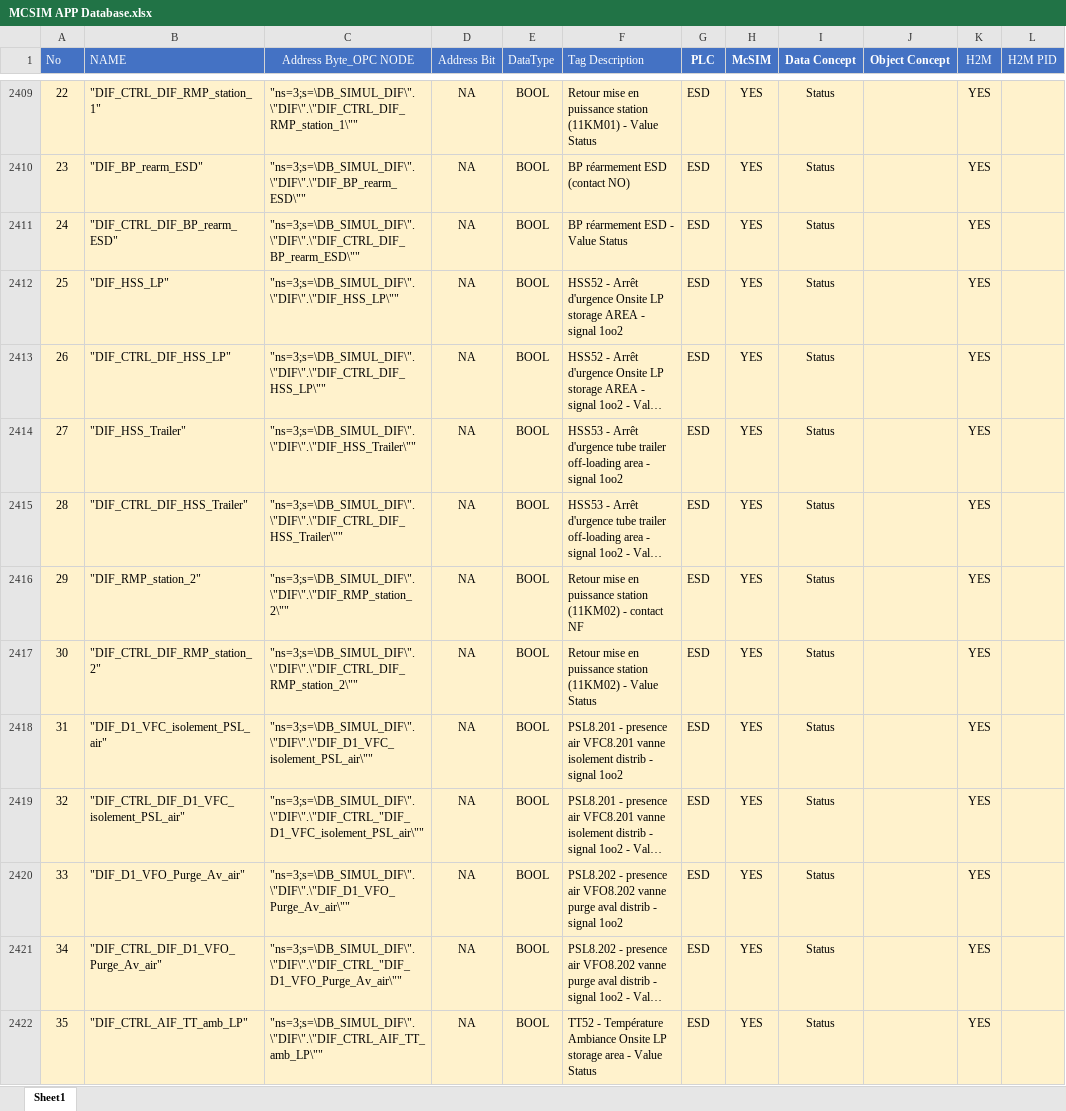
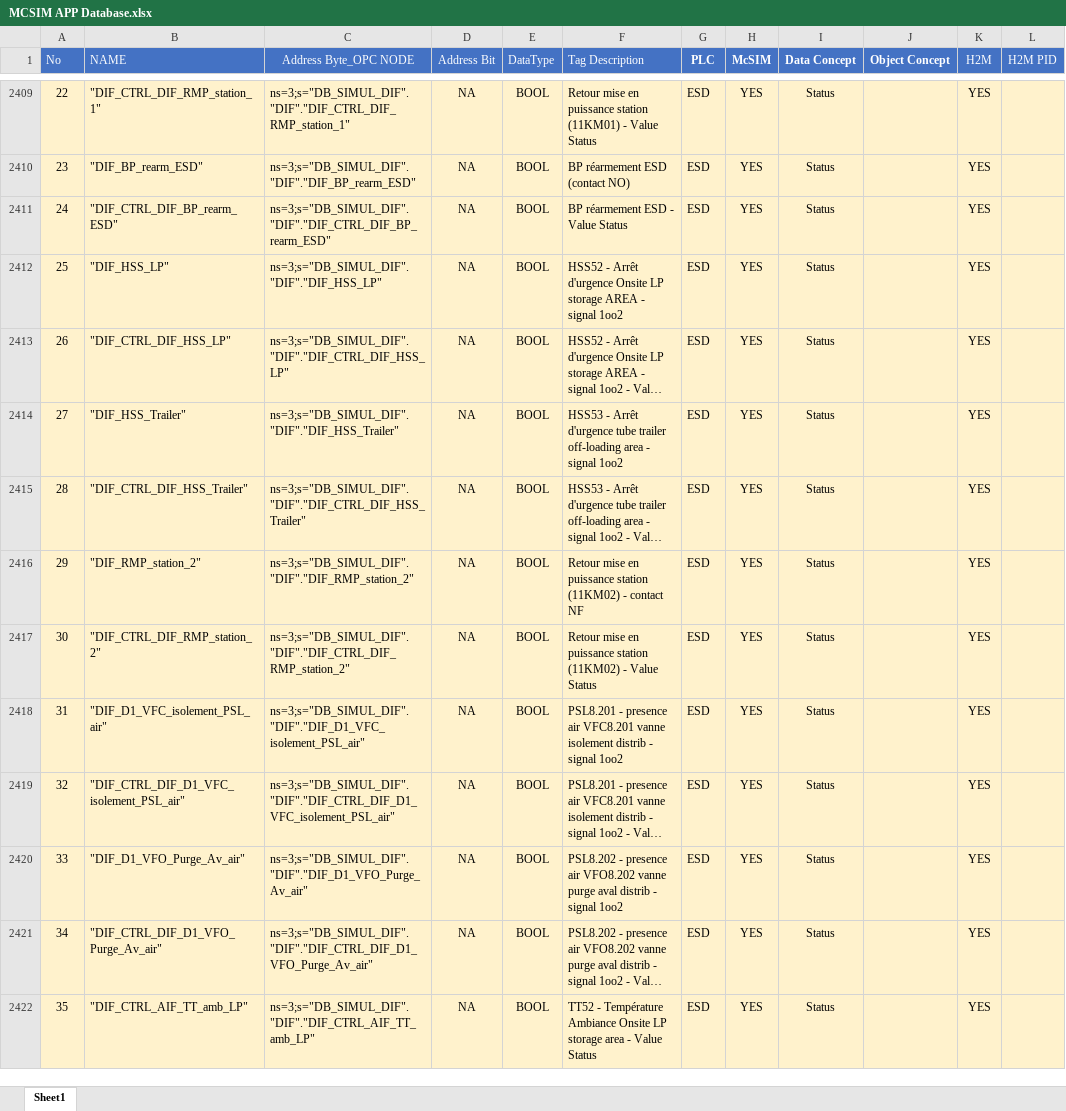
Before and after one commit to McPhy/McSim, an Excel workbook: MCSIM APP Database.xlsx, sheet Sheet1, drawn as a sheet; only a part is shown, gaps mark what is left out; long unchanged cells end in …; values as stored, in another font and other column widths than the file's, no borders; the diff covers the shown part only; the diff names each change by its address in the sheet, - before the commit and + after, or states it on an @@ line.

Commit message:
Modified nodes

```diff
--- a/MCSIM APP Database.xlsx (sheet Sheet1)
+++ b/MCSIM APP Database.xlsx (sheet Sheet1)
-C2409 (Address Byte_OPC NODE): "ns=3;s=\DB_SIMUL_DIF\".\"DIF\".\"DIF_CTRL_DIF_RMP_station_1\""
+C2409 (Address Byte_OPC NODE): ns=3;s="DB_SIMUL_DIF"."DIF"."DIF_CTRL_DIF_RMP_station_1"
-C2410 (Address Byte_OPC NODE): "ns=3;s=\DB_SIMUL_DIF\".\"DIF\".\"DIF_BP_rearm_ESD\""
+C2410 (Address Byte_OPC NODE): ns=3;s="DB_SIMUL_DIF"."DIF"."DIF_BP_rearm_ESD"
-C2411 (Address Byte_OPC NODE): "ns=3;s=\DB_SIMUL_DIF\".\"DIF\".\"DIF_CTRL_DIF_BP_rearm_ESD\""
+C2411 (Address Byte_OPC NODE): ns=3;s="DB_SIMUL_DIF"."DIF"."DIF_CTRL_DIF_BP_rearm_ESD"
-C2412 (Address Byte_OPC NODE): "ns=3;s=\DB_SIMUL_DIF\".\"DIF\".\"DIF_HSS_LP\""
+C2412 (Address Byte_OPC NODE): ns=3;s="DB_SIMUL_DIF"."DIF"."DIF_HSS_LP"
-C2413 (Address Byte_OPC NODE): "ns=3;s=\DB_SIMUL_DIF\".\"DIF\".\"DIF_CTRL_DIF_HSS_LP\""
+C2413 (Address Byte_OPC NODE): ns=3;s="DB_SIMUL_DIF"."DIF"."DIF_CTRL_DIF_HSS_LP"
-C2414 (Address Byte_OPC NODE): "ns=3;s=\DB_SIMUL_DIF\".\"DIF\".\"DIF_HSS_Trailer\""
+C2414 (Address Byte_OPC NODE): ns=3;s="DB_SIMUL_DIF"."DIF"."DIF_HSS_Trailer"
-C2415 (Address Byte_OPC NODE): "ns=3;s=\DB_SIMUL_DIF\".\"DIF\".\"DIF_CTRL_DIF_HSS_Trailer\""
+C2415 (Address Byte_OPC NODE): ns=3;s="DB_SIMUL_DIF"."DIF"."DIF_CTRL_DIF_HSS_Trailer"
-C2416 (Address Byte_OPC NODE): "ns=3;s=\DB_SIMUL_DIF\".\"DIF\".\"DIF_RMP_station_2\""
+C2416 (Address Byte_OPC NODE): ns=3;s="DB_SIMUL_DIF"."DIF"."DIF_RMP_station_2"
-C2417 (Address Byte_OPC NODE): "ns=3;s=\DB_SIMUL_DIF\".\"DIF\".\"DIF_CTRL_DIF_RMP_station_2\""
+C2417 (Address Byte_OPC NODE): ns=3;s="DB_SIMUL_DIF"."DIF"."DIF_CTRL_DIF_RMP_station_2"
-C2418 (Address Byte_OPC NODE): "ns=3;s=\DB_SIMUL_DIF\".\"DIF\".\"DIF_D1_VFC_isolement_PSL_air\""
+C2418 (Address Byte_OPC NODE): ns=3;s="DB_SIMUL_DIF"."DIF"."DIF_D1_VFC_isolement_PSL_air"
-C2419 (Address Byte_OPC NODE): "ns=3;s=\DB_SIMUL_DIF\".\"DIF\".\"DIF_CTRL_"DIF_D1_VFC_isolement_PSL_air\""
+C2419 (Address Byte_OPC NODE): ns=3;s="DB_SIMUL_DIF"."DIF"."DIF_CTRL_DIF_D1_VFC_isolement_PSL_air"
-C2420 (Address Byte_OPC NODE): "ns=3;s=\DB_SIMUL_DIF\".\"DIF\".\"DIF_D1_VFO_Purge_Av_air\""
+C2420 (Address Byte_OPC NODE): ns=3;s="DB_SIMUL_DIF"."DIF"."DIF_D1_VFO_Purge_Av_air"
-C2421 (Address Byte_OPC NODE): "ns=3;s=\DB_SIMUL_DIF\".\"DIF\".\"DIF_CTRL_"DIF_D1_VFO_Purge_Av_air\""
+C2421 (Address Byte_OPC NODE): ns=3;s="DB_SIMUL_DIF"."DIF"."DIF_CTRL_DIF_D1_VFO_Purge_Av_air"
-C2422 (Address Byte_OPC NODE): "ns=3;s=\DB_SIMUL_DIF\".\"DIF\".\"DIF_CTRL_AIF_TT_amb_LP\""
+C2422 (Address Byte_OPC NODE): ns=3;s="DB_SIMUL_DIF"."DIF"."DIF_CTRL_AIF_TT_amb_LP"
```
Also changed, not shown: 58 edited cells elsewhere in this sheet.
